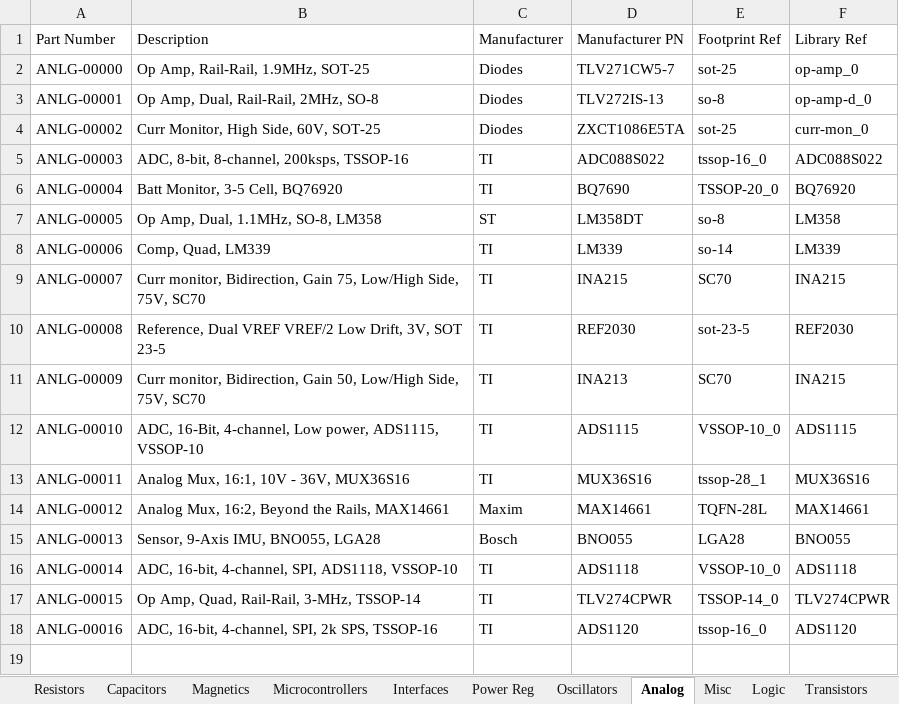
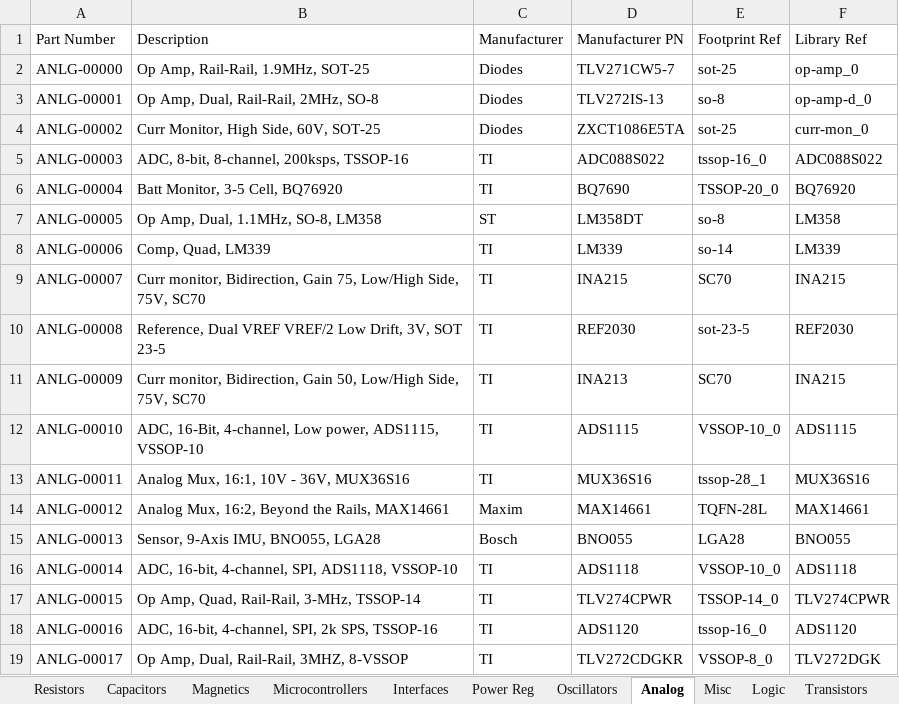
Before and after one commit to cwruRobotics/Altium_Central_Library, an Excel workbook: Library/Components/DB.xlsx, sheet Analog, drawn as a sheet; values as stored, in another font and other column widths than the file's, no borders; the diff names each change by its address in the sheet, - before the commit and + after, or states it on an @@ line.

```diff
--- a/Library/Components/DB.xlsx (sheet Analog)
+++ b/Library/Components/DB.xlsx (sheet Analog)
+row 19: ANLG-00017 | Op Amp, Dual, Rail-Rail, 3MHZ, 8-VSSOP | TI | TLV272CDGKR | VSSOP-8_0 | TLV272DGK
```
Also changed, not shown: sheet Transistors, sheet Capacitors, 44 other files.
